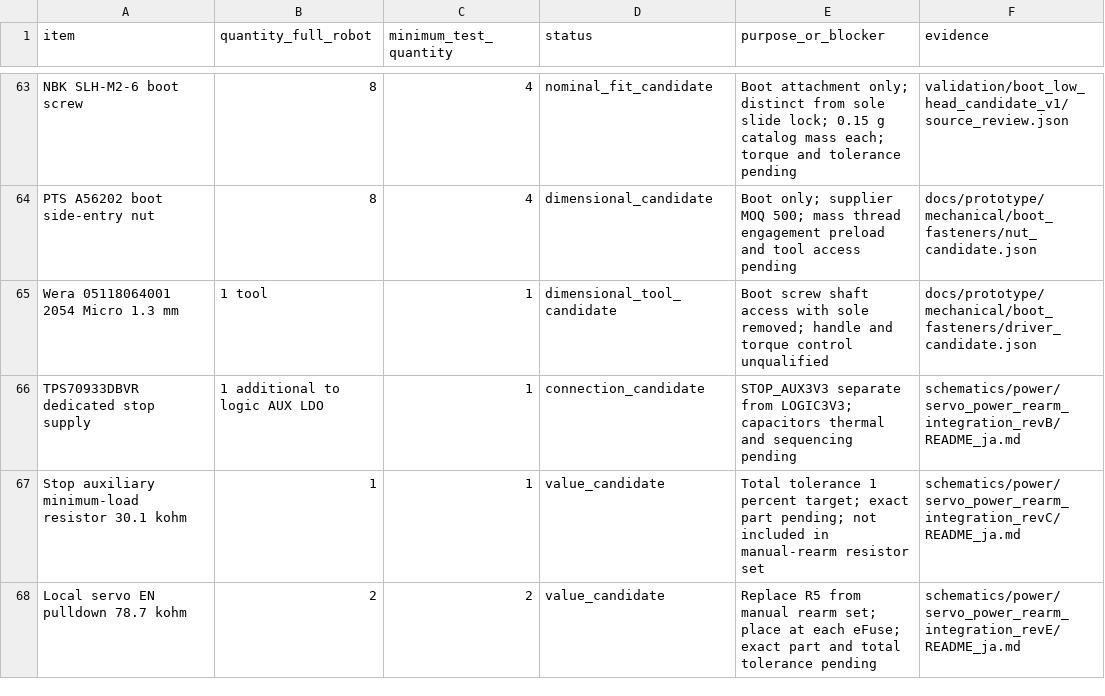
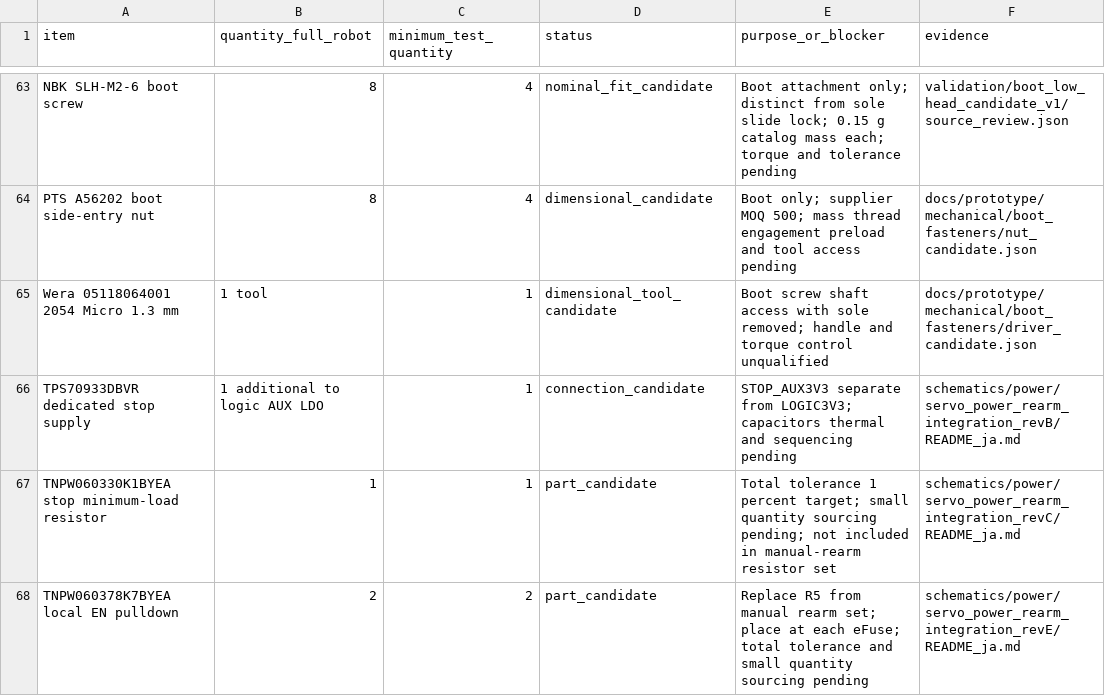
Before and after one commit to meganetaaan/stack-chan-mujoco, a CSV file: docs/prototype/engineering/prototype_decision/candidate_bom.csv, drawn as a sheet; only a part is shown, gaps mark what is left out.

Commit message:
Specify stop and enable resistor candidates with thermal tolerance budget

```diff
--- a/docs/prototype/engineering/prototype_decision/candidate_bom.csv
+++ b/docs/prototype/engineering/prototype_decision/candidate_bom.csv
@@ -66,3 +66,3 @@ Wera 05118064001 2054 Micro 1.3 mm,1 tool,1,dimensional_tool_candidate,Boot scre
 TPS70933DBVR dedicated stop supply,1 additional to logic AUX LDO,1,connection_candidate,STOP_AUX3V3 separate from LOGIC3V3; capacitors thermal and sequencing pending,schematics/power/servo_power_rearm_integration_revB/README_ja.md
-Stop auxiliary minimum-load resistor 30.1 kohm,1,1,value_candidate,Total tolerance 1 percent target; exact part pending; not included in manual-rearm resistor set,schematics/power/servo_power_rearm_integration_revC/README_ja.md
-Local servo EN pulldown 78.7 kohm,2,2,value_candidate,Replace R5 from manual rearm set; place at each eFuse; exact part and total tolerance pending,schematics/power/servo_power_rearm_integration_revE/README_ja.md
+TNPW060330K1BYEA stop minimum-load resistor,1,1,part_candidate,Total tolerance 1 percent target; small quantity sourcing pending; not included in manual-rearm resistor set,schematics/power/servo_power_rearm_integration_revC/README_ja.md
+TNPW060378K7BYEA local EN pulldown,2,2,part_candidate,Replace R5 from manual rearm set; place at each eFuse; total tolerance and small quantity sourcing pending,schematics/power/servo_power_rearm_integration_revE/README_ja.md
```
Also changed, not shown: 6 other files.
